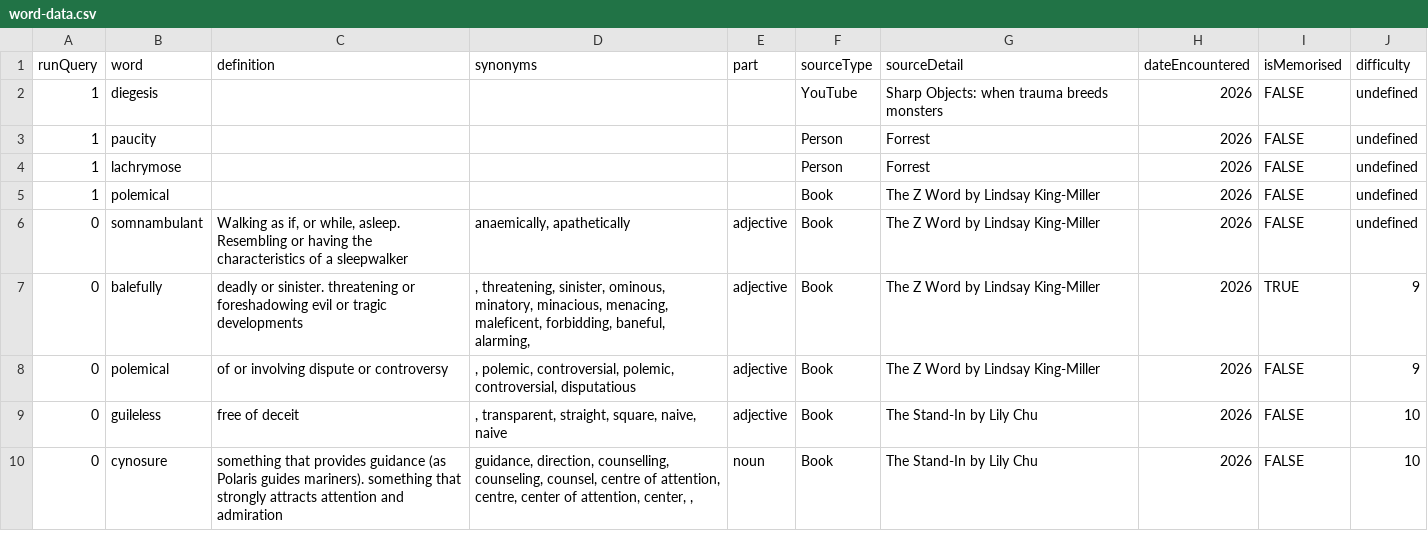
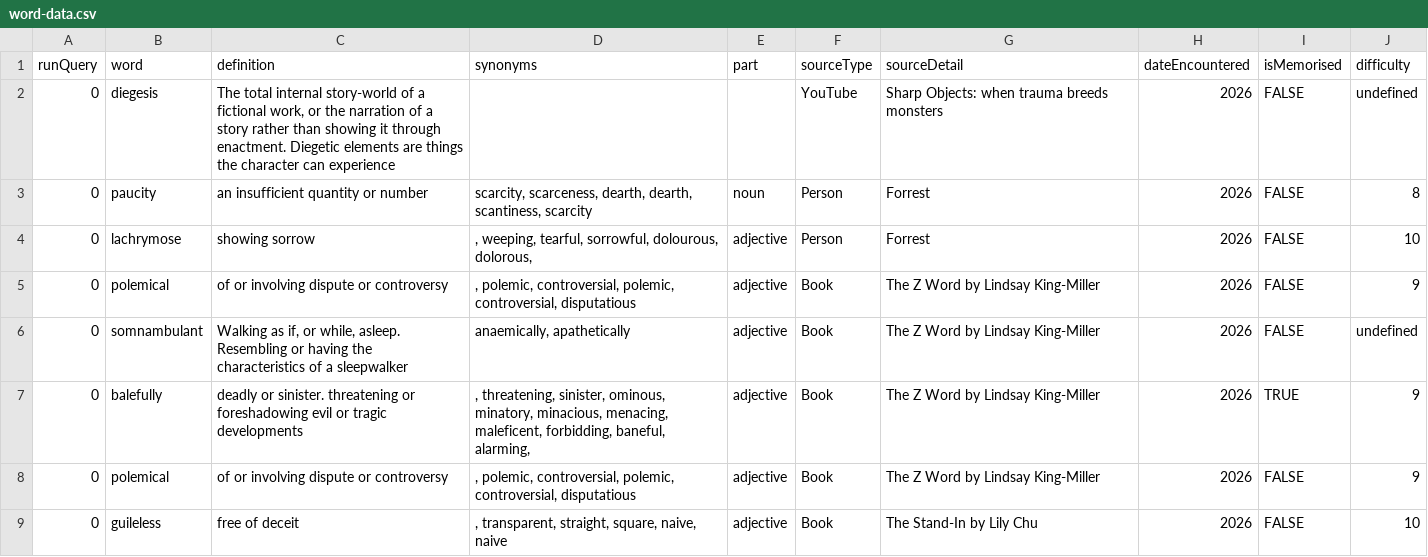
Before and after one commit to Blekksprut/Blekksprut.github.io, a CSV file: data/word-data.csv, drawn as a sheet; only a part is shown; the shorter side is filled out with more unchanged rows.

Commit message:
Update word-data.csv

```diff
--- a/data/word-data.csv
+++ b/data/word-data.csv
@@ -1,6 +1,6 @@
 runQuery,word,definition,synonyms,part,sourceType,sourceDetail,dateEncountered,isMemorised,difficulty
-1,diegesis,"","","","YouTube","Sharp Objects: when trauma breeds monsters",2026,"FALSE",undefined
-1,paucity,"","","","Person","Forrest",2026,"FALSE",undefined
-1,lachrymose,"","","","Person","Forrest",2026,"FALSE",undefined
-1,polemical,"","","","Book"," The Z Word by Lindsay King-Miller ",2026,"FALSE",undefined
+0,diegesis,"The total internal story-world of a fictional work, or the narration of a story rather than showing it through enactment. Diegetic elements are things the character can experience","","","YouTube","Sharp Objects: when trauma breeds monsters",2026,"FALSE",undefined
+0,paucity,"an insufficient quantity or number","scarcity, scarceness, dearth, dearth, scantiness, scarcity","noun","Person","Forrest",2026,"FALSE",8
+0,lachrymose,"showing sorrow",", weeping, tearful, sorrowful, dolourous, dolorous, ","adjective","Person","Forrest",2026,"FALSE",10
+0,polemical,"of or involving dispute or controversy",", polemic, controversial, polemic, controversial, disputatious","adjective","Book"," The Z Word by Lindsay King-Miller ",2026,"FALSE",9
 0,somnambulant,"Walking as if, or while, asleep. Resembling or having the characteristics of a sleepwalker","anaemically, apathetically","adjective","Book"," The Z Word by Lindsay King-Miller ",2026,"FALSE",undefined
```
